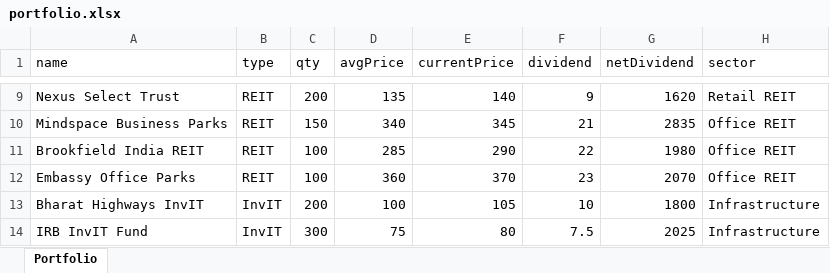
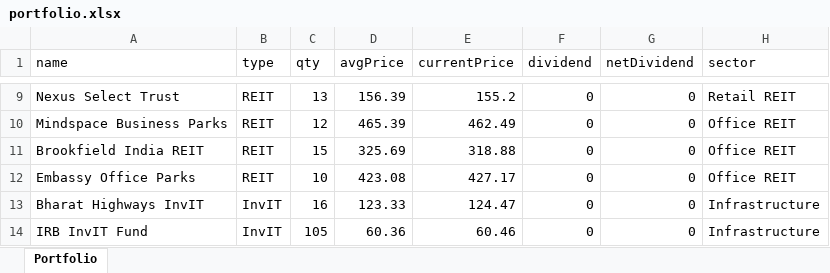
Before and after one commit to karthikpriyahub/My-Divident-Portfolio-Tracker, an Excel workbook: portfolio.xlsx, sheet Portfolio, drawn as a sheet; only a part is shown, gaps mark what is left out; values as stored, in another font and other column widths than the file's, no borders; the diff covers the shown part only; the diff names each change by its address in the sheet, - before the commit and + after, or states it on an @@ line.

```diff
--- a/portfolio.xlsx (sheet Portfolio)
+++ b/portfolio.xlsx (sheet Portfolio)
-C9 (qty): 200
+C9 (qty): 13
-D9 (avgPrice): 135
+D9 (avgPrice): 156.39
-E9 (currentPrice): 140
+E9 (currentPrice): 155.2
-F9 (dividend): 9
+F9 (dividend): 0
-G9 (netDividend): 1620
+G9 (netDividend): 0
-C10 (qty): 150
+C10 (qty): 12
-D10 (avgPrice): 340
+D10 (avgPrice): 465.39
-E10 (currentPrice): 345
+E10 (currentPrice): 462.49
-F10 (dividend): 21
+F10 (dividend): 0
-G10 (netDividend): 2835
+G10 (netDividend): 0
-C11 (qty): 100
+C11 (qty): 15
-D11 (avgPrice): 285
+D11 (avgPrice): 325.69
-E11 (currentPrice): 290
+E11 (currentPrice): 318.88
-F11 (dividend): 22
+F11 (dividend): 0
-G11 (netDividend): 1980
+G11 (netDividend): 0
-C12 (qty): 100
+C12 (qty): 10
-D12 (avgPrice): 360
+D12 (avgPrice): 423.08
-E12 (currentPrice): 370
+E12 (currentPrice): 427.17
-F12 (dividend): 23
+F12 (dividend): 0
-G12 (netDividend): 2070
+G12 (netDividend): 0
-C13 (qty): 200
+C13 (qty): 16
-D13 (avgPrice): 100
+D13 (avgPrice): 123.33
-E13 (currentPrice): 105
+E13 (currentPrice): 124.47
-F13 (dividend): 10
+F13 (dividend): 0
-G13 (netDividend): 1800
+G13 (netDividend): 0
-C14 (qty): 300
+C14 (qty): 105
-D14 (avgPrice): 75
+D14 (avgPrice): 60.36
-E14 (currentPrice): 80
+E14 (currentPrice): 60.46
-F14 (dividend): 7.5
+F14 (dividend): 0
-G14 (netDividend): 2025
+G14 (netDividend): 0
```
Also changed, not shown: 41 edited cells elsewhere in this sheet.
